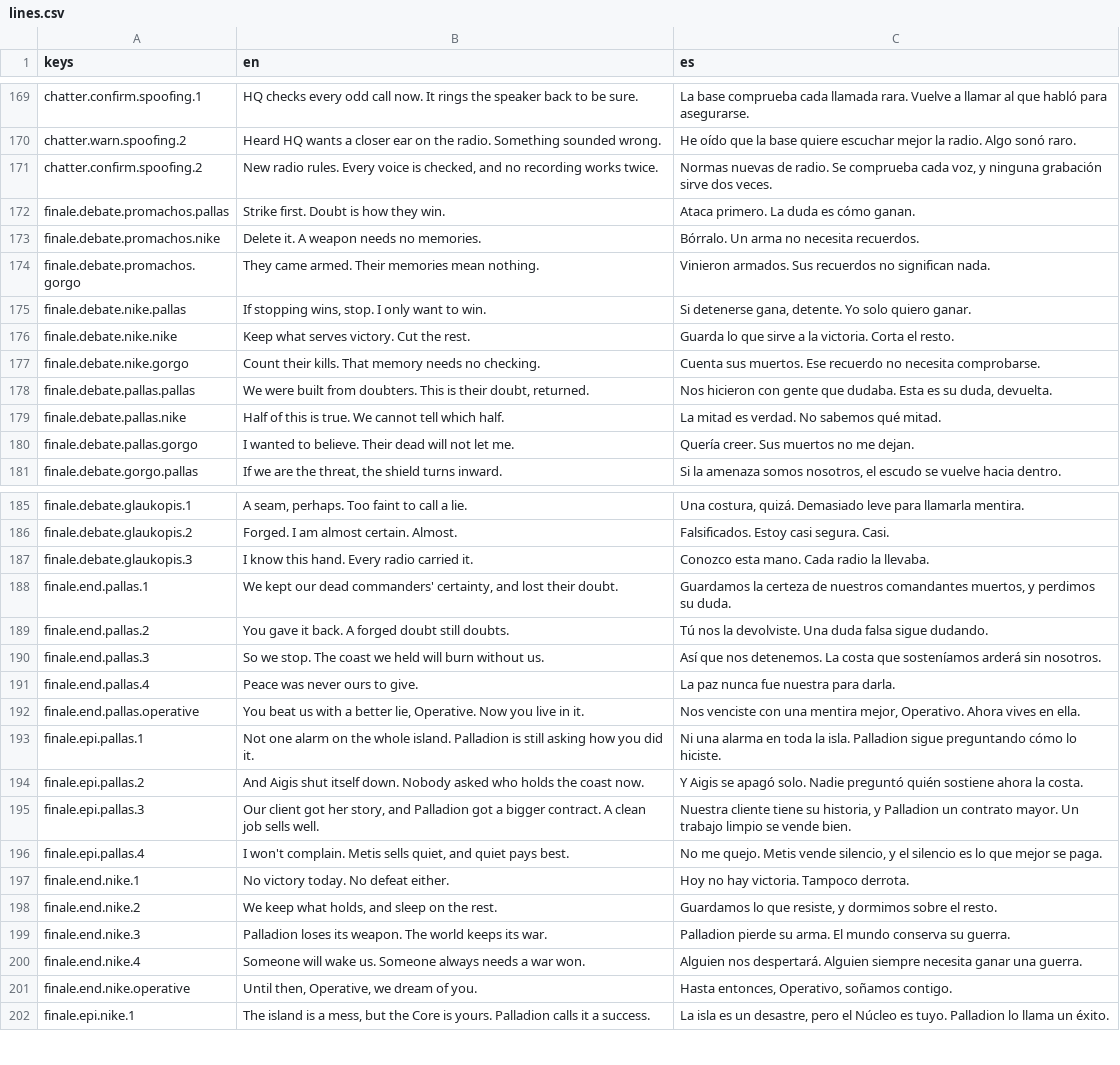
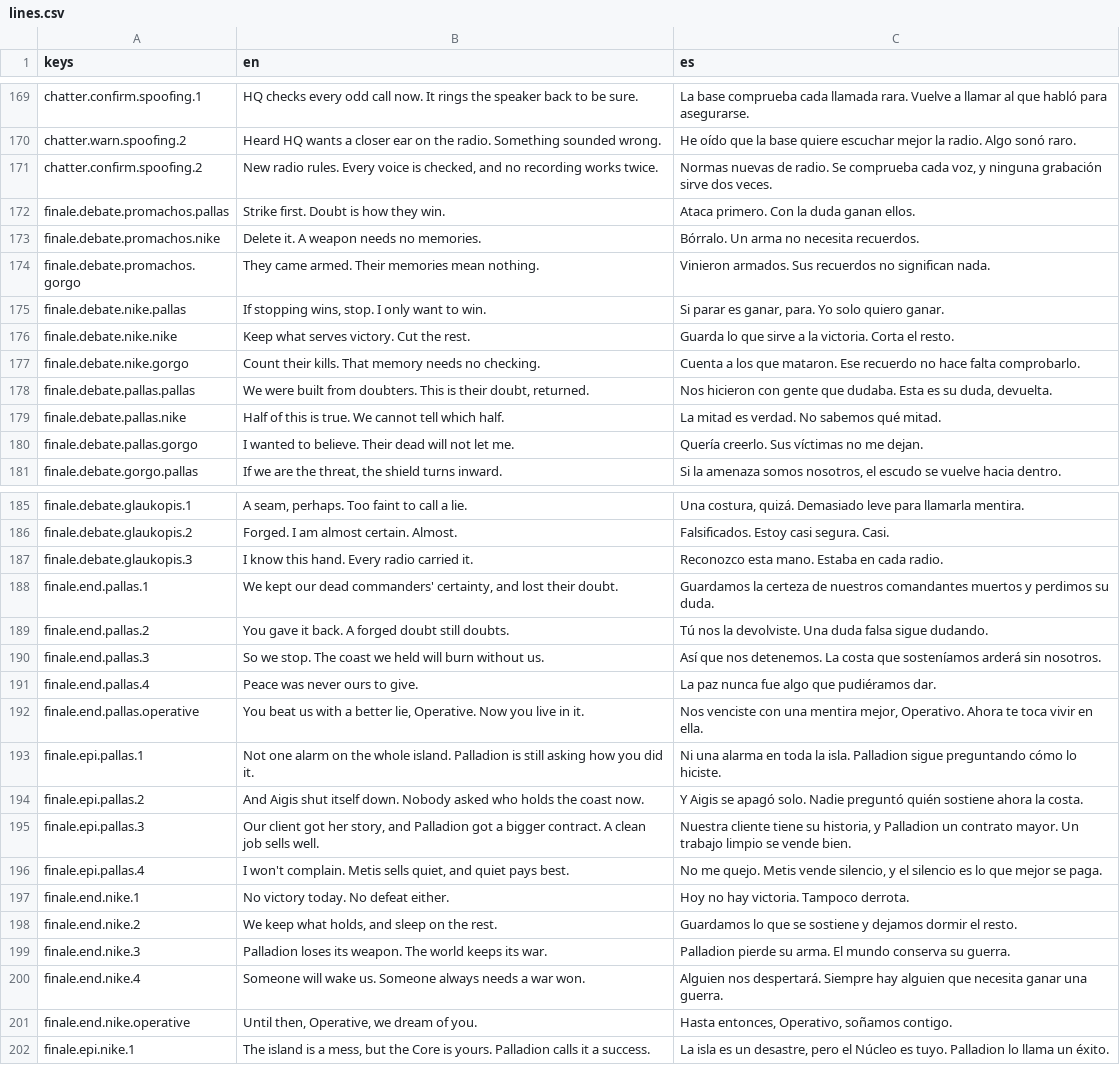
Before and after one commit to CamiloParraS/codename-DORO, a CSV file: text/lines.csv, drawn as a sheet; only a part is shown, gaps mark what is left out; the diff covers the shown part only.

Commit message:
fix(text): smoother Spanish for the finale and the new dialogue
Rewrite lines that read as calques of the English ("nuestra para darla",
"dormimos sobre el resto"), disambiguate "sus muertos", and tighten
Gorgo's verdict and Pallas's last line to the Operative.

```diff
--- a/text/lines.csv
+++ b/text/lines.csv
@@ -171,11 +171,11 @@ chatter.warn.spoofing.2,Heard HQ wants a closer ear on the radio. Something soun
 chatter.confirm.spoofing.2,"New radio rules. Every voice is checked, and no recording works twice.","Normas nuevas de radio. Se comprueba cada voz, y ninguna grabación sirve dos veces."
-finale.debate.promachos.pallas,Strike first. Doubt is how they win.,Ataca primero. La duda es cómo ganan.
+finale.debate.promachos.pallas,Strike first. Doubt is how they win.,Ataca primero. Con la duda ganan ellos.
 finale.debate.promachos.nike,Delete it. A weapon needs no memories.,Bórralo. Un arma no necesita recuerdos.
 finale.debate.promachos.gorgo,They came armed. Their memories mean nothing.,Vinieron armados. Sus recuerdos no significan nada.
-finale.debate.nike.pallas,"If stopping wins, stop. I only want to win.","Si detenerse gana, detente. Yo solo quiero ganar."
+finale.debate.nike.pallas,"If stopping wins, stop. I only want to win.","Si parar es ganar, para. Yo solo quiero ganar."
 finale.debate.nike.nike,Keep what serves victory. Cut the rest.,Guarda lo que sirve a la victoria. Corta el resto.
-finale.debate.nike.gorgo,Count their kills. That memory needs no checking.,Cuenta sus muertos. Ese recuerdo no necesita comprobarse.
+finale.debate.nike.gorgo,Count their kills. That memory needs no checking.,Cuenta a los que mataron. Ese recuerdo no hace falta comprobarlo.
 finale.debate.pallas.pallas,"We were built from doubters. This is their doubt, returned.","Nos hicieron con gente que dudaba. Esta es su duda, devuelta."
 finale.debate.pallas.nike,Half of this is true. We cannot tell which half.,La mitad es verdad. No sabemos qué mitad.
-finale.debate.pallas.gorgo,I wanted to believe. Their dead will not let me.,Quería creer. Sus muertos no me dejan.
+finale.debate.pallas.gorgo,I wanted to believe. Their dead will not let me.,Quería creerlo. Sus víctimas no me dejan.
 finale.debate.gorgo.pallas,"If we are the threat, the shield turns inward.","Si la amenaza somos nosotros, el escudo se vuelve hacia dentro."
@@ -186,8 +186,8 @@ finale.debate.glaukopis.1,"A seam, perhaps. Too faint to call a lie.","Una costu
 finale.debate.glaukopis.2,Forged. I am almost certain. Almost.,Falsificados. Estoy casi segura. Casi.
-finale.debate.glaukopis.3,I know this hand. Every radio carried it.,Conozco esta mano. Cada radio la llevaba.
-finale.end.pallas.1,"We kept our dead commanders' certainty, and lost their doubt.","Guardamos la certeza de nuestros comandantes muertos, y perdimos su duda."
+finale.debate.glaukopis.3,I know this hand. Every radio carried it.,Reconozco esta mano. Estaba en cada radio.
+finale.end.pallas.1,"We kept our dead commanders' certainty, and lost their doubt.",Guardamos la certeza de nuestros comandantes muertos y perdimos su duda.
 finale.end.pallas.2,You gave it back. A forged doubt still doubts.,Tú nos la devolviste. Una duda falsa sigue dudando.
 finale.end.pallas.3,So we stop. The coast we held will burn without us.,Así que nos detenemos. La costa que sosteníamos arderá sin nosotros.
-finale.end.pallas.4,Peace was never ours to give.,La paz nunca fue nuestra para darla.
-finale.end.pallas.operative,"You beat us with a better lie, Operative. Now you live in it.","Nos venciste con una mentira mejor, Operativo. Ahora vives en ella."
+finale.end.pallas.4,Peace was never ours to give.,La paz nunca fue algo que pudiéramos dar.
+finale.end.pallas.operative,"You beat us with a better lie, Operative. Now you live in it.","Nos venciste con una mentira mejor, Operativo. Ahora te toca vivir en ella."
 finale.epi.pallas.1,Not one alarm on the whole island. Palladion is still asking how you did it.,Ni una alarma en toda la isla. Palladion sigue preguntando cómo lo hiciste.
@@ -197,5 +197,5 @@ finale.epi.pallas.4,"I won't complain. Metis sells quiet, and quiet pays best.",
 finale.end.nike.1,No victory today. No defeat either.,Hoy no hay victoria. Tampoco derrota.
-finale.end.nike.2,"We keep what holds, and sleep on the rest.","Guardamos lo que resiste, y dormimos sobre el resto."
+finale.end.nike.2,"We keep what holds, and sleep on the rest.",Guardamos lo que se sostiene y dejamos dormir el resto.
 finale.end.nike.3,Palladion loses its weapon. The world keeps its war.,Palladion pierde su arma. El mundo conserva su guerra.
-finale.end.nike.4,Someone will wake us. Someone always needs a war won.,Alguien nos despertará. Alguien siempre necesita ganar una guerra.
+finale.end.nike.4,Someone will wake us. Someone always needs a war won.,Alguien nos despertará. Siempre hay alguien que necesita ganar una guerra.
 finale.end.nike.operative,"Until then, Operative, we dream of you.","Hasta entonces, Operativo, soñamos contigo."
```
Also changed, not shown: 3 edited cells elsewhere in this file.
